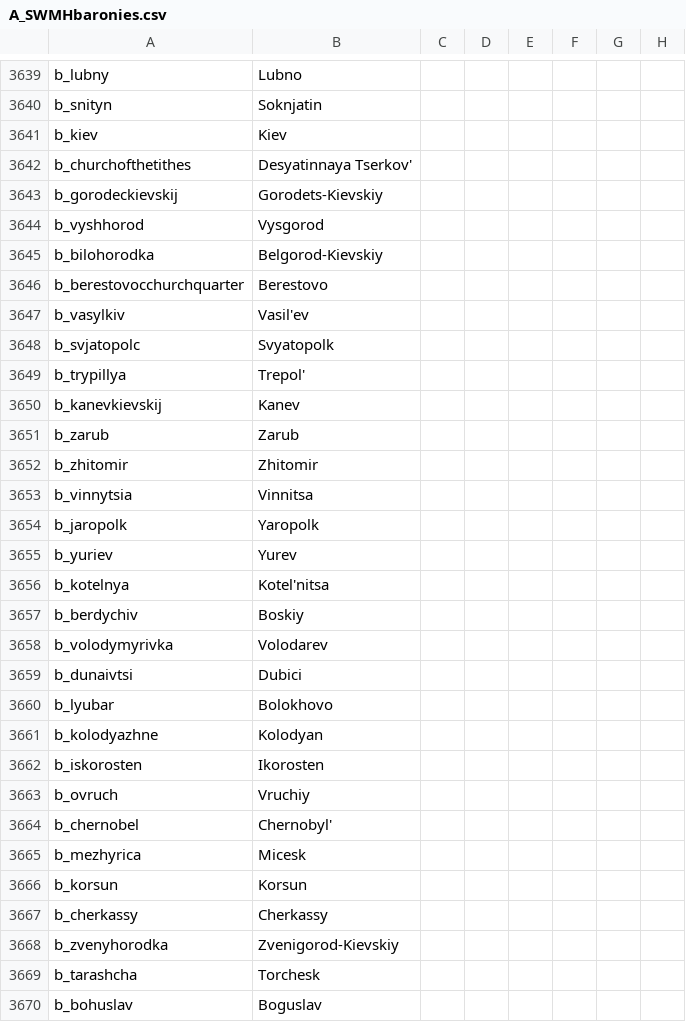
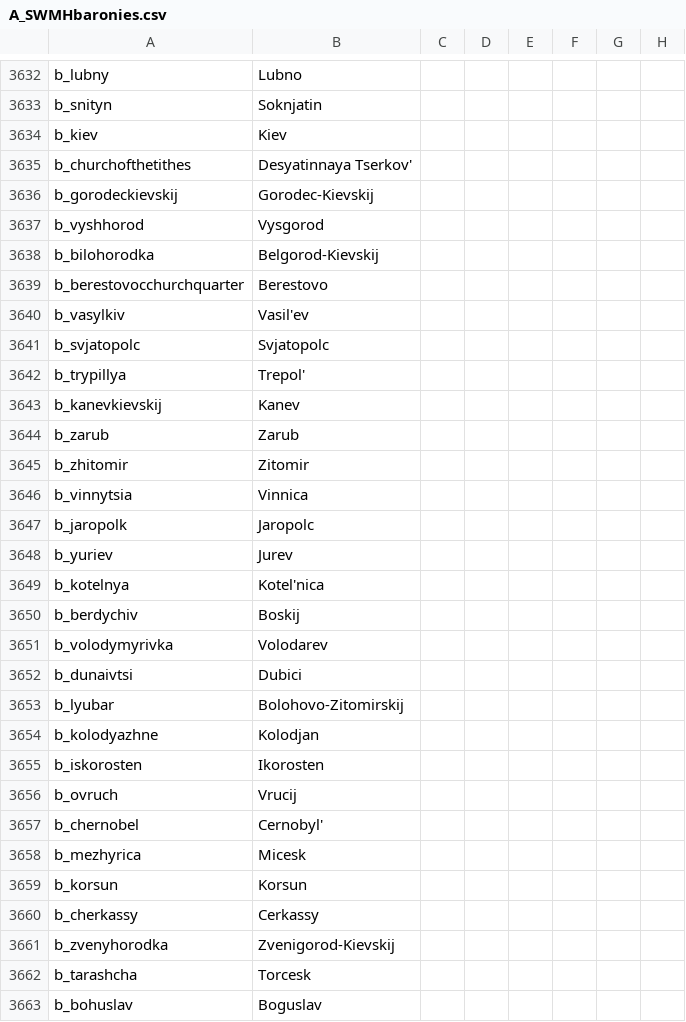
Before and after one commit to escalonn/sed2, a CSV file: build/SED2/localisation/A_SWMHbaronies.csv, drawn as a sheet; only a part is shown, gaps mark what is left out; addresses are those after the commit; the diff covers the shown part only; the diff names each change by its address in the sheet, - before the commit and + after, or states it on an @@ line.

```diff
--- a/build/SED2/localisation/A_SWMHbaronies.csv
+++ b/build/SED2/localisation/A_SWMHbaronies.csv
-B3636: Gorodets-Kievskiy
+B3636: Gorodec-Kievskij
-B3638: Belgorod-Kievskiy
+B3638: Belgorod-Kievskij
-B3641: Svyatopolk
+B3641: Svjatopolc
-B3645: Zhitomir
+B3645: Zitomir
-B3646: Vinnitsa
+B3646: Vinnica
-B3647: Yaropolk
+B3647: Jaropolc
-B3648: Yurev
+B3648: Jurev
-B3649: Kotel'nitsa
+B3649: Kotel'nica
-B3650: Boskiy
+B3650: Boskij
-B3653: Bolokhovo
+B3653: Bolohovo-Zitomirskij
-B3654: Kolodyan
+B3654: Kolodjan
-B3656: Vruchiy
+B3656: Vrucij
-B3657: Chernobyl'
+B3657: Cernobyl'
-B3660: Cherkassy
+B3660: Cerkassy
-B3661: Zvenigorod-Kievskiy
+B3661: Zvenigorod-Kievskij
-B3662: Torchesk
+B3662: Torcesk
```
Also changed, not shown: 7 added rows, 14 removed rows, 1 moved row and 90 edited cells elsewhere in this file, build/SED2/localisation/A_DuchiesKingdomsandEmpires_titular.csv, templates/SED2/localisation/A_DuchiesKingdomsandEmpires_titular.csv, 18 other files.
